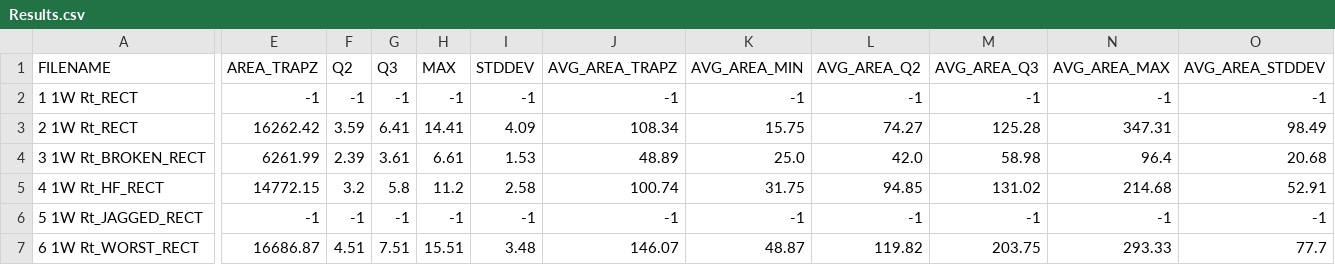
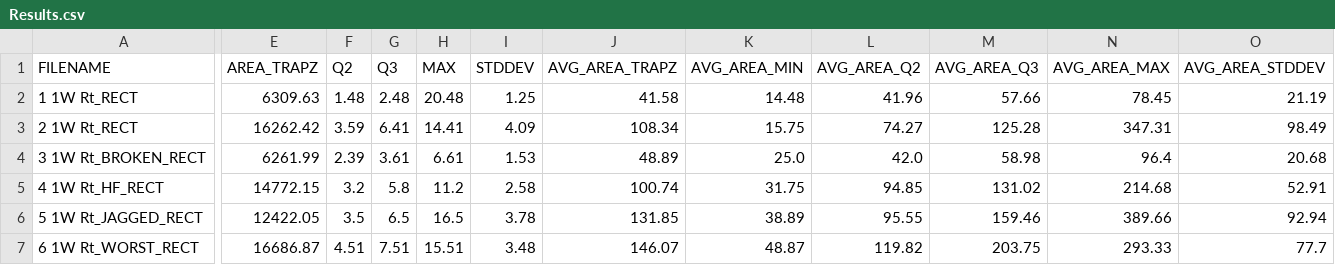
Before and after one commit to JessWhosBack/EIE-Investigation-22G05, a CSV file: Area/Result/Results.csv, drawn as a sheet; only a part is shown, gaps mark what is left out; the diff names each change by its address in the sheet, - before the commit and + after, or states it on an @@ line.

```diff
--- a/Area/Result/Results.csv
+++ b/Area/Result/Results.csv
-E2 (AREA_TRAPZ): -1
+E2 (AREA_TRAPZ): 6309.63
-F2 (Q2): -1
+F2 (Q2): 1.48
-G2 (Q3): -1
+G2 (Q3): 2.48
-H2 (MAX): -1
+H2 (MAX): 20.48
-I2 (STDDEV): -1
+I2 (STDDEV): 1.25
-J2 (AVG_AREA_TRAPZ): -1
+J2 (AVG_AREA_TRAPZ): 41.58
-K2 (AVG_AREA_MIN): -1
+K2 (AVG_AREA_MIN): 14.48
-L2 (AVG_AREA_Q2): -1
+L2 (AVG_AREA_Q2): 41.96
-M2 (AVG_AREA_Q3): -1
+M2 (AVG_AREA_Q3): 57.66
-N2 (AVG_AREA_MAX): -1
+N2 (AVG_AREA_MAX): 78.45
-O2 (AVG_AREA_STDDEV): -1
+O2 (AVG_AREA_STDDEV): 21.19
-E6 (AREA_TRAPZ): -1
+E6 (AREA_TRAPZ): 12422.05
-F6 (Q2): -1
+F6 (Q2): 3.5
-G6 (Q3): -1
+G6 (Q3): 6.5
-H6 (MAX): -1
+H6 (MAX): 16.5
-I6 (STDDEV): -1
+I6 (STDDEV): 3.78
-J6 (AVG_AREA_TRAPZ): -1
+J6 (AVG_AREA_TRAPZ): 131.85
-K6 (AVG_AREA_MIN): -1
+K6 (AVG_AREA_MIN): 38.89
-L6 (AVG_AREA_Q2): -1
+L6 (AVG_AREA_Q2): 95.55
-M6 (AVG_AREA_Q3): -1
+M6 (AVG_AREA_Q3): 159.46
-N6 (AVG_AREA_MAX): -1
+N6 (AVG_AREA_MAX): 389.66
-O6 (AVG_AREA_STDDEV): -1
+O6 (AVG_AREA_STDDEV): 92.94
```
Also changed, not shown: 6 other files.
